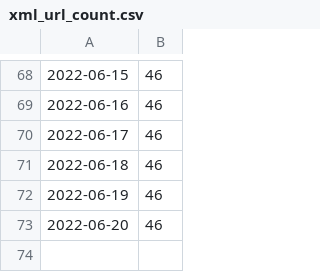
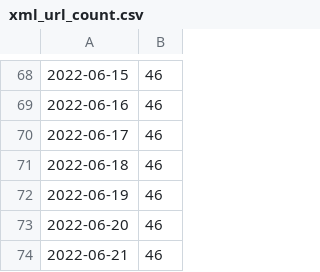
Before and after one commit to zivankaraman/scrape-automation, a CSV file: data/xml_url_count.csv, drawn as a sheet; only a part is shown, gaps mark what is left out.

```diff
--- a/data/xml_url_count.csv
+++ b/data/xml_url_count.csv
@@ -73 +73,2 @@
 2022-06-20,46
+2022-06-21,46
```
